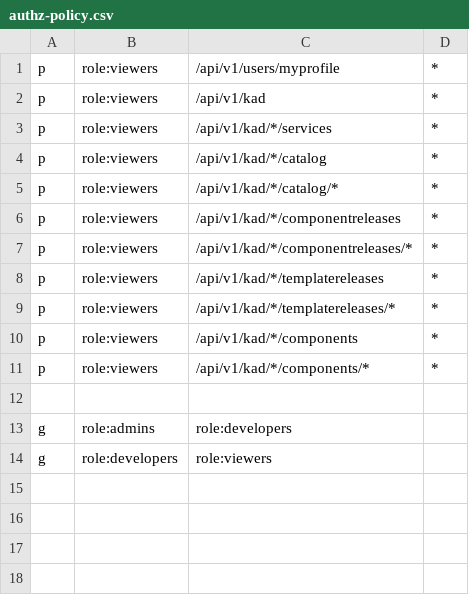
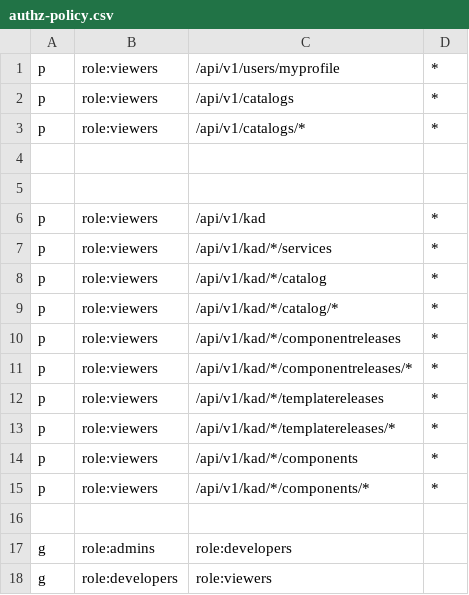
Before and after one commit to OKDP/okdp-server, a CSV file: .local/authz-policy.csv, drawn as a sheet; the diff names each change by its address in the sheet, - before the commit and + after, or states it on an @@ line.

Commit message:
feat: add static catalog for kad packages

```diff
--- a/.local/authz-policy.csv
+++ b/.local/authz-policy.csv
+row 2: p | role:viewers | /api/v1/catalogs | *
+row 3: p | role:viewers | /api/v1/catalogs/* | *
+row 4: (empty)
+row 5: (empty)
```
Also changed, not shown: 51 other files.
